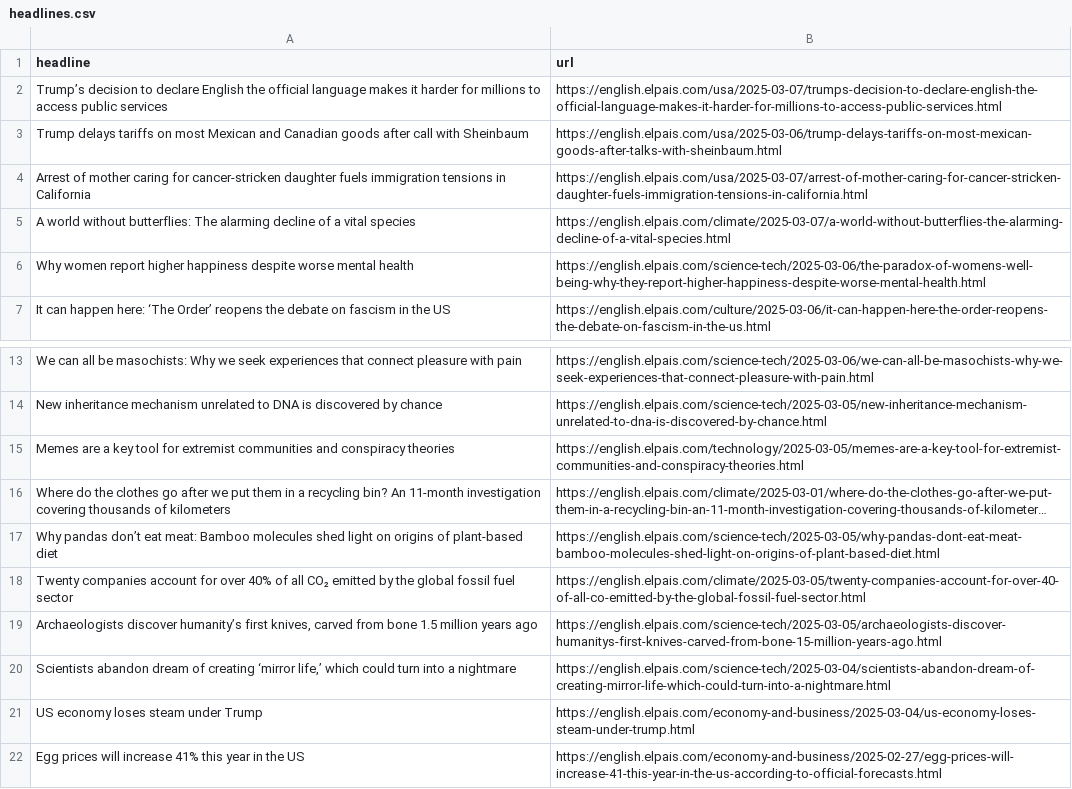
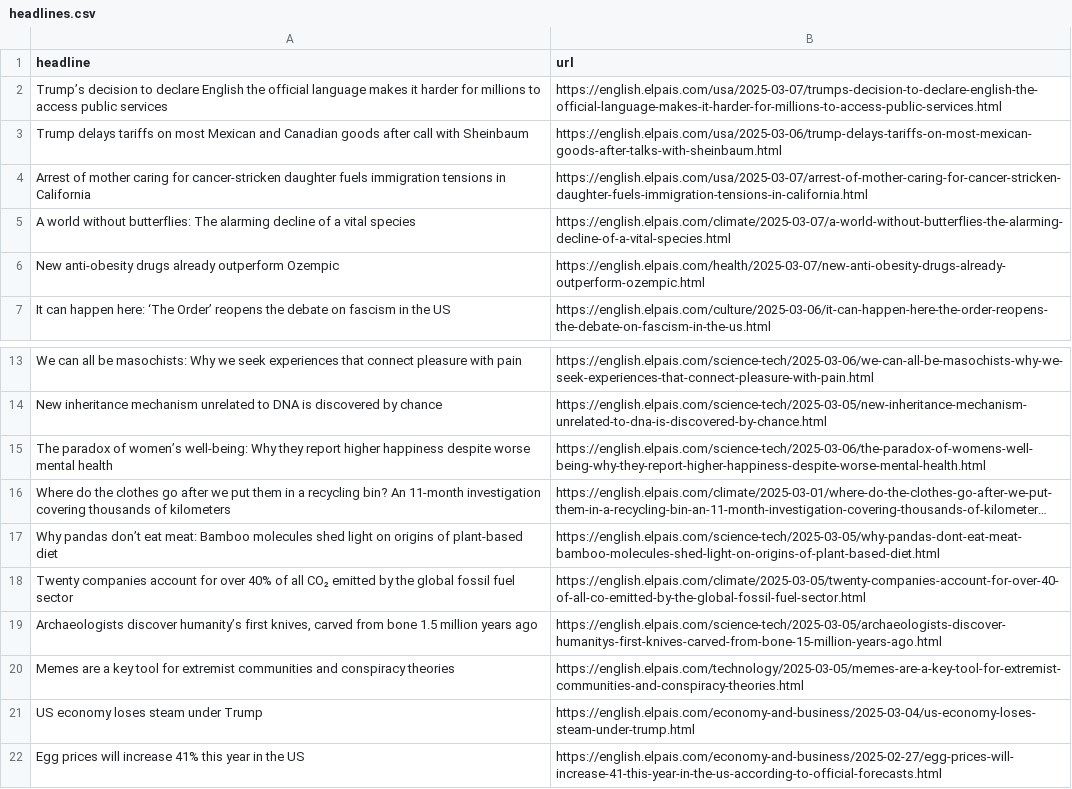
Before and after one commit to Tlo-l-w/el-paes-autoscraper, a CSV file: headlines.csv, drawn as a sheet; only a part is shown, gaps mark what is left out; long unchanged cells end in …; removed rows and columns are numbered as before the commit, all else as after; the diff names each change by its address in the sheet, - before the commit and + after, or states it on an @@ line.

```diff
--- a/headlines.csv
+++ b/headlines.csv
-row 6: Why women report higher happiness despite worse mental health | https://english.elpais.com/science-tech/2025-03-06/the-paradox-of-womens-well-being-why-they-report-higher-happiness-despite-worse-mental-health.html
+row 6: New anti-obesity drugs already outperform Ozempic | https://english.elpais.com/health/2025-03-07/new-anti-obesity-drugs-already-outperform-ozempic.html
+row 15: The paradox of women’s well-being: Why they report higher happiness despite worse mental health | https://english.elpais.com/science-tech/2025-03-06/the-paradox-of-womens-well-being-why-they-report-higher-happiness-despite-worse-mental-health.html
-row 20: Scientists abandon dream of creating ‘mirror life,’ which could turn into a nightmare | https://english.elpais.com/science-tech/2025-03-04/scientists-abandon-dream-of-creating-mirror-life-which-could-turn-into-a-nightmare.html
@@ row 15 moved to row 20: Memes are a key tool for extremist commu… @@
```
